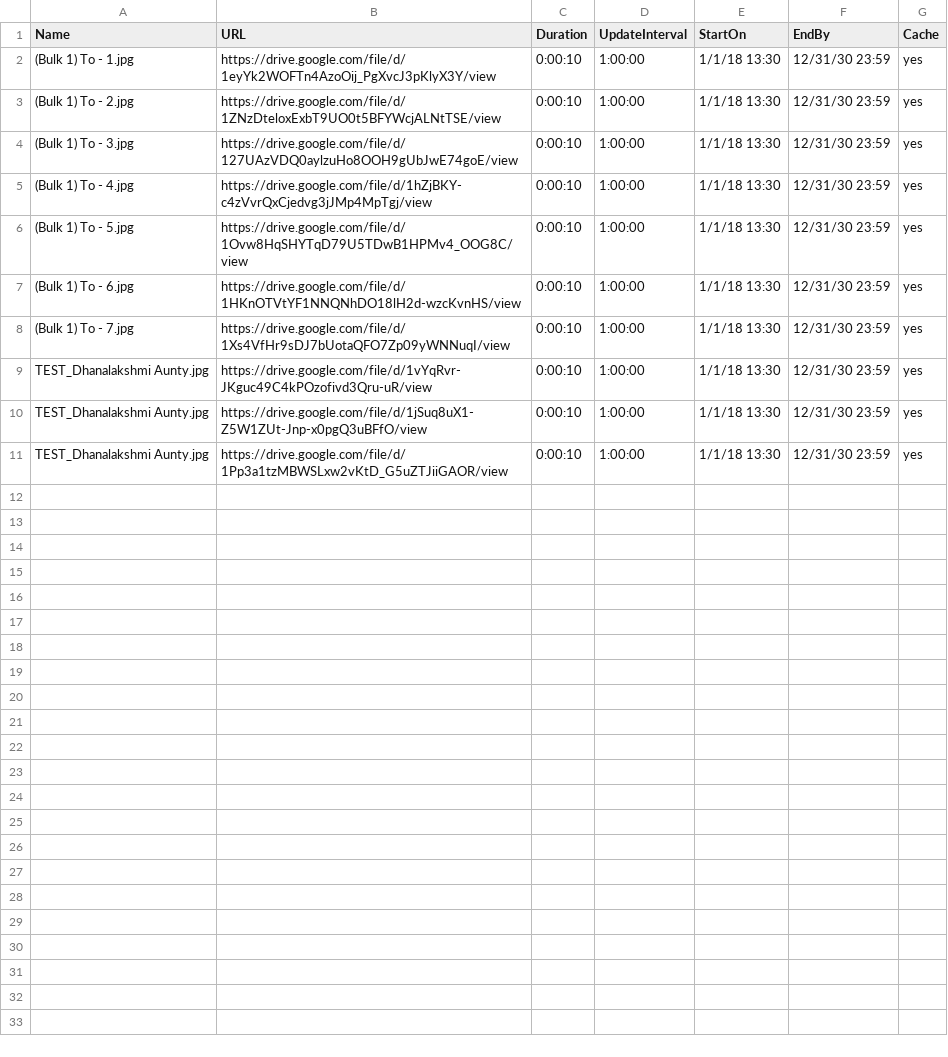
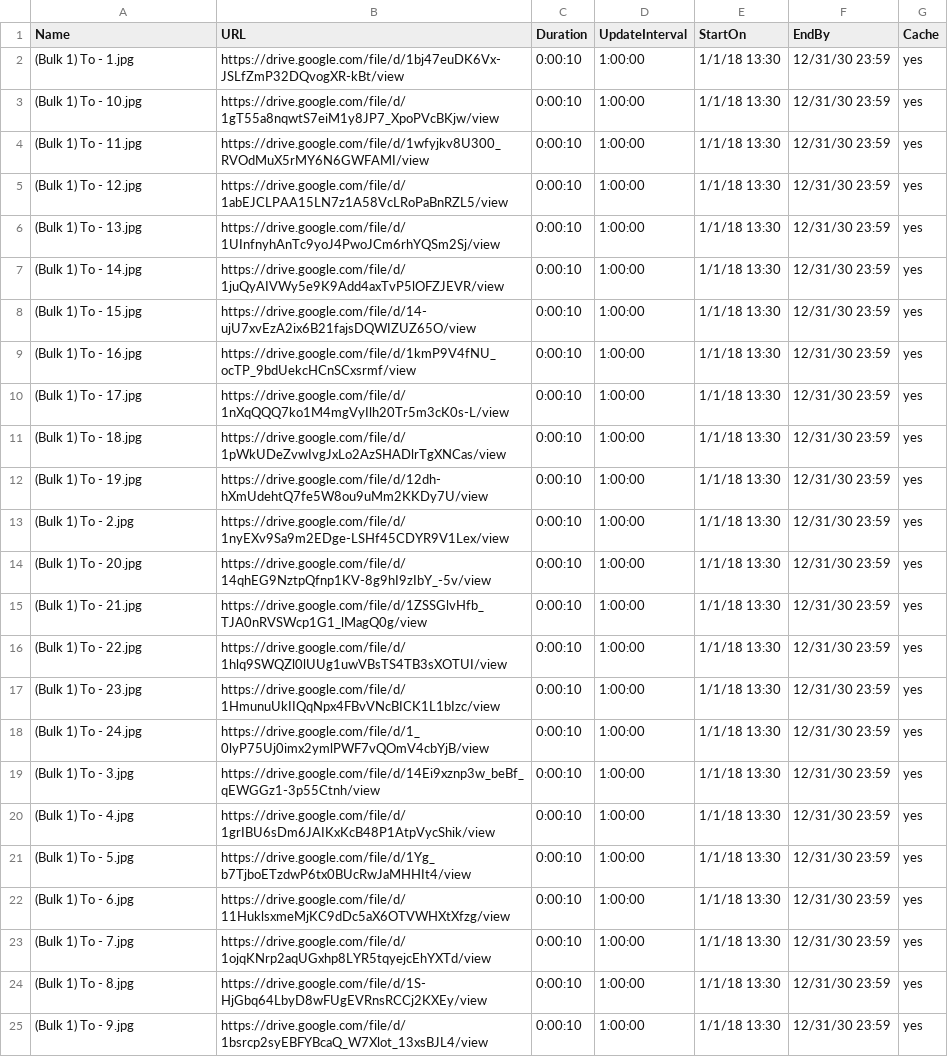
Before and after one commit to ams-ictfacilitator/GoogleSheetscsv, a CSV file: file/screensaver.csv, drawn as a sheet.

Commit message:
Auto-update CSV from Gratitude Monitor Google Sheets

```diff
--- a/file/screensaver.csv
+++ b/file/screensaver.csv
@@ -1,11 +1,25 @@
 Name,URL,Duration,UpdateInterval,StartOn,EndBy,Cache
-(Bulk 1) To - 1.jpg,https://drive.google.com/file/d/1eyYk2WOFTn4AzoOij_PgXvcJ3pKlyX3Y/view,0:00:10,1:00:00,1/1/18 13:30,12/31/30 23:59,yes
-(Bulk 1) To - 2.jpg,https://drive.google.com/file/d/1ZNzDteloxExbT9UO0t5BFYWcjALNtTSE/view,0:00:10,1:00:00,1/1/18 13:30,12/31/30 23:59,yes
-(Bulk 1) To - 3.jpg,https://drive.google.com/file/d/127UAzVDQ0aylzuHo8OOH9gUbJwE74goE/view,0:00:10,1:00:00,1/1/18 13:30,12/31/30 23:59,yes
-(Bulk 1) To - 4.jpg,https://drive.google.com/file/d/1hZjBKY-c4zVvrQxCjedvg3jJMp4MpTgj/view,0:00:10,1:00:00,1/1/18 13:30,12/31/30 23:59,yes
-(Bulk 1) To - 5.jpg,https://drive.google.com/file/d/1Ovw8HqSHYTqD79U5TDwB1HPMv4_OOG8C/view,0:00:10,1:00:00,1/1/18 13:30,12/31/30 23:59,yes
-(Bulk 1) To - 6.jpg,https://drive.google.com/file/d/1HKnOTVtYF1NNQNhDO18lH2d-wzcKvnHS/view,0:00:10,1:00:00,1/1/18 13:30,12/31/30 23:59,yes
-(Bulk 1) To - 7.jpg,https://drive.google.com/file/d/1Xs4VfHr9sDJ7bUotaQFO7Zp09yWNNuqI/view,0:00:10,1:00:00,1/1/18 13:30,12/31/30 23:59,yes
-TEST_Dhanalakshmi Aunty.jpg,https://drive.google.com/file/d/1vYqRvr-JKguc49C4kPOzofivd3Qru-uR/view,0:00:10,1:00:00,1/1/18 13:30,12/31/30 23:59,yes
-TEST_Dhanalakshmi Aunty.jpg,https://drive.google.com/file/d/1jSuq8uX1-Z5W1ZUt-Jnp-x0pgQ3uBFfO/view,0:00:10,1:00:00,1/1/18 13:30,12/31/30 23:59,yes
-TEST_Dhanalakshmi Aunty.jpg,https://drive.google.com/file/d/1Pp3a1tzMBWSLxw2vKtD_G5uZTJiiGAOR/view,0:00:10,1:00:00,1/1/18 13:30,12/31/30 23:59,yes
+(Bulk 1) To - 1.jpg,https://drive.google.com/file/d/1bj47euDK6Vx-JSLfZmP32DQvogXR-kBt/view,0:00:10,1:00:00,1/1/18 13:30,12/31/30 23:59,yes
+(Bulk 1) To - 10.jpg,https://drive.google.com/file/d/1gT55a8nqwtS7eiM1y8JP7_XpoPVcBKjw/view,0:00:10,1:00:00,1/1/18 13:30,12/31/30 23:59,yes
+(Bulk 1) To - 11.jpg,https://drive.google.com/file/d/1wfyjkv8U300_RVOdMuX5rMY6N6GWFAMI/view,0:00:10,1:00:00,1/1/18 13:30,12/31/30 23:59,yes
+(Bulk 1) To - 12.jpg,https://drive.google.com/file/d/1abEJCLPAA15LN7z1A58VcLRoPaBnRZL5/view,0:00:10,1:00:00,1/1/18 13:30,12/31/30 23:59,yes
+(Bulk 1) To - 13.jpg,https://drive.google.com/file/d/1UInfnyhAnTc9yoJ4PwoJCm6rhYQSm2Sj/view,0:00:10,1:00:00,1/1/18 13:30,12/31/30 23:59,yes
+(Bulk 1) To - 14.jpg,https://drive.google.com/file/d/1juQyAIVWy5e9K9Add4axTvP5lOFZJEVR/view,0:00:10,1:00:00,1/1/18 13:30,12/31/30 23:59,yes
+(Bulk 1) To - 15.jpg,https://drive.google.com/file/d/14-ujU7xvEzA2ix6B21fajsDQWIZUZ65O/view,0:00:10,1:00:00,1/1/18 13:30,12/31/30 23:59,yes
+(Bulk 1) To - 16.jpg,https://drive.google.com/file/d/1kmP9V4fNU_ocTP_9bdUekcHCnSCxsrmf/view,0:00:10,1:00:00,1/1/18 13:30,12/31/30 23:59,yes
+(Bulk 1) To - 17.jpg,https://drive.google.com/file/d/1nXqQQQ7ko1M4mgVyIlh20Tr5m3cK0s-L/view,0:00:10,1:00:00,1/1/18 13:30,12/31/30 23:59,yes
+(Bulk 1) To - 18.jpg,https://drive.google.com/file/d/1pWkUDeZvwIvgJxLo2AzSHADlrTgXNCas/view,0:00:10,1:00:00,1/1/18 13:30,12/31/30 23:59,yes
+(Bulk 1) To - 19.jpg,https://drive.google.com/file/d/12dh-hXmUdehtQ7fe5W8ou9uMm2KKDy7U/view,0:00:10,1:00:00,1/1/18 13:30,12/31/30 23:59,yes
+(Bulk 1) To - 2.jpg,https://drive.google.com/file/d/1nyEXv9Sa9m2EDge-LSHf45CDYR9V1Lex/view,0:00:10,1:00:00,1/1/18 13:30,12/31/30 23:59,yes
+(Bulk 1) To - 20.jpg,https://drive.google.com/file/d/14qhEG9NztpQfnp1KV-8g9hI9zIbY_-5v/view,0:00:10,1:00:00,1/1/18 13:30,12/31/30 23:59,yes
+(Bulk 1) To - 21.jpg,https://drive.google.com/file/d/1ZSSGlvHfb_TJA0nRVSWcp1G1_lMagQ0g/view,0:00:10,1:00:00,1/1/18 13:30,12/31/30 23:59,yes
+(Bulk 1) To - 22.jpg,https://drive.google.com/file/d/1hlq9SWQZl0lUUg1uwVBsTS4TB3sXOTUI/view,0:00:10,1:00:00,1/1/18 13:30,12/31/30 23:59,yes
+(Bulk 1) To - 23.jpg,https://drive.google.com/file/d/1HmunuUkIIQqNpx4FBvVNcBICK1L1bIzc/view,0:00:10,1:00:00,1/1/18 13:30,12/31/30 23:59,yes
+(Bulk 1) To - 24.jpg,https://drive.google.com/file/d/1_0lyP75Uj0imx2ymlPWF7vQOmV4cbYjB/view,0:00:10,1:00:00,1/1/18 13:30,12/31/30 23:59,yes
+(Bulk 1) To - 3.jpg,https://drive.google.com/file/d/14Ei9xznp3w_beBf_qEWGGz1-3p55Ctnh/view,0:00:10,1:00:00,1/1/18 13:30,12/31/30 23:59,yes
+(Bulk 1) To - 4.jpg,https://drive.google.com/file/d/1grIBU6sDm6JAIKxKcB48P1AtpVycShik/view,0:00:10,1:00:00,1/1/18 13:30,12/31/30 23:59,yes
+(Bulk 1) To - 5.jpg,https://drive.google.com/file/d/1Yg_b7TjboETzdwP6tx0BUcRwJaMHHIt4/view,0:00:10,1:00:00,1/1/18 13:30,12/31/30 23:59,yes
+(Bulk 1) To - 6.jpg,https://drive.google.com/file/d/11HuklsxmeMjKC9dDc5aX6OTVWHXtXfzg/view,0:00:10,1:00:00,1/1/18 13:30,12/31/30 23:59,yes
+(Bulk 1) To - 7.jpg,https://drive.google.com/file/d/1ojqKNrp2aqUGxhp8LYR5tqyejcEhYXTd/view,0:00:10,1:00:00,1/1/18 13:30,12/31/30 23:59,yes
+(Bulk 1) To - 8.jpg,https://drive.google.com/file/d/1S-HjGbq64LbyD8wFUgEVRnsRCCj2KXEy/view,0:00:10,1:00:00,1/1/18 13:30,12/31/30 23:59,yes
+(Bulk 1) To - 9.jpg,https://drive.google.com/file/d/1bsrcp2syEBFYBcaQ_W7Xlot_13xsBJL4/view,0:00:10,1:00:00,1/1/18 13:30,12/31/30 23:59,yes
```
